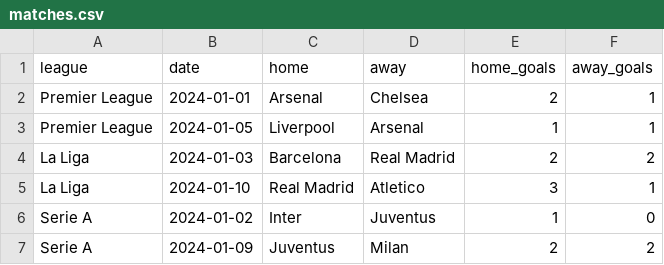
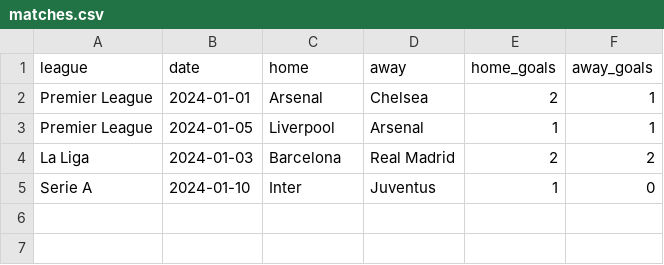
Before and after one commit to virgutiss-oss/betting-predictor, a CSV file: matches.csv, drawn as a sheet.

Commit message:
Update matches.csv

```diff
--- a/matches.csv
+++ b/matches.csv
@@ -4,4 +4,2 @@ Premier League,2024-01-05,Liverpool,Arsenal,1,1
 La Liga,2024-01-03,Barcelona,Real Madrid,2,2
-La Liga,2024-01-10,Real Madrid,Atletico,3,1
-Serie A,2024-01-02,Inter,Juventus,1,0
-Serie A,2024-01-09,Juventus,Milan,2,2
+Serie A,2024-01-10,Inter,Juventus,1,0
```
